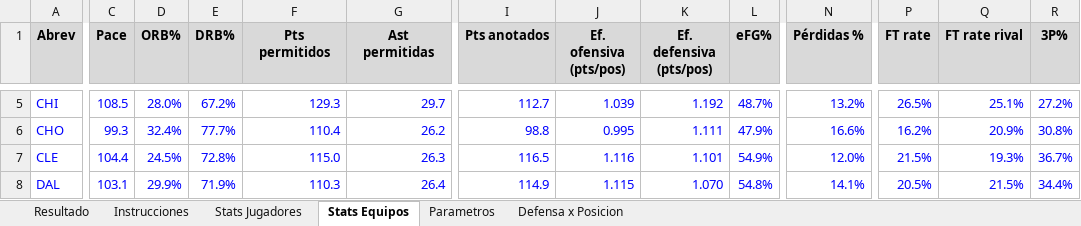
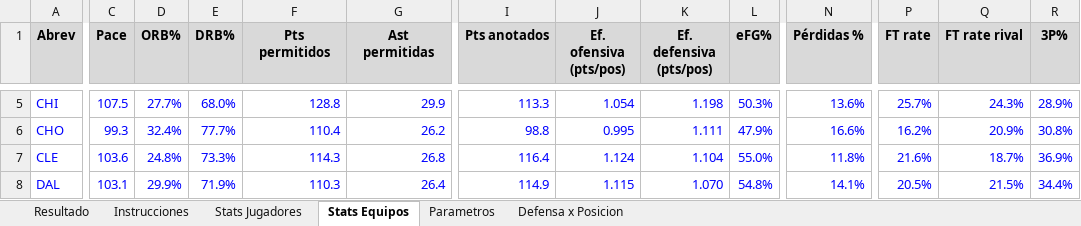
Before and after one commit to emorales24c-wq/budget-, an Excel workbook: nba/Modelo_Props_NBA.xlsx, sheet Stats Equipos, drawn as a sheet; only a part is shown, gaps mark what is left out; values as stored, in another font and other column widths than the file's, no borders; the diff covers the shown part only; the diff names each change by its address in the sheet, - before the commit and + after, or states it on an @@ line.

```diff
--- a/nba/Modelo_Props_NBA.xlsx (sheet Stats Equipos)
+++ b/nba/Modelo_Props_NBA.xlsx (sheet Stats Equipos)
-C5 (Pace): 108.5
+C5 (Pace): 107.5
-D5 (ORB%): 28.0%
+D5 (ORB%): 27.7%
-E5 (DRB%): 67.2%
+E5 (DRB%): 68.0%
-F5 (Pts permitidos): 129.3
+F5 (Pts permitidos): 128.8
-G5 (Ast permitidas): 29.7
+G5 (Ast permitidas): 29.9
-I5 (Pts anotados): 112.7
+I5 (Pts anotados): 113.3
-J5 (Ef. ofensiva (pts/pos)): 1.039
+J5 (Ef. ofensiva (pts/pos)): 1.054
-K5 (Ef. defensiva (pts/pos)): 1.192
+K5 (Ef. defensiva (pts/pos)): 1.198
-L5 (eFG%): 48.7%
+L5 (eFG%): 50.3%
-N5 (Pérdidas %): 13.2%
+N5 (Pérdidas %): 13.6%
-P5 (FT rate): 26.5%
+P5 (FT rate): 25.7%
-Q5 (FT rate rival): 25.1%
+Q5 (FT rate rival): 24.3%
-R5 (3P%): 27.2%
+R5 (3P%): 28.9%
-C7 (Pace): 104.4
+C7 (Pace): 103.6
-D7 (ORB%): 24.5%
+D7 (ORB%): 24.8%
-E7 (DRB%): 72.8%
+E7 (DRB%): 73.3%
-F7 (Pts permitidos): 115.0
+F7 (Pts permitidos): 114.3
-G7 (Ast permitidas): 26.3
+G7 (Ast permitidas): 26.8
-I7 (Pts anotados): 116.5
+I7 (Pts anotados): 116.4
-J7 (Ef. ofensiva (pts/pos)): 1.116
+J7 (Ef. ofensiva (pts/pos)): 1.124
-K7 (Ef. defensiva (pts/pos)): 1.101
+K7 (Ef. defensiva (pts/pos)): 1.104
-L7 (eFG%): 54.9%
+L7 (eFG%): 55.0%
-N7 (Pérdidas %): 12.0%
+N7 (Pérdidas %): 11.8%
-P7 (FT rate): 21.5%
+P7 (FT rate): 21.6%
-Q7 (FT rate rival): 19.3%
+Q7 (FT rate rival): 18.7%
-R7 (3P%): 36.7%
+R7 (3P%): 36.9%
```
Also changed, not shown: 365 edited cells elsewhere in this sheet, sheet Stats Jugadores, sheet Defensa x Posicion, sheet Resultado, 20 other files.
